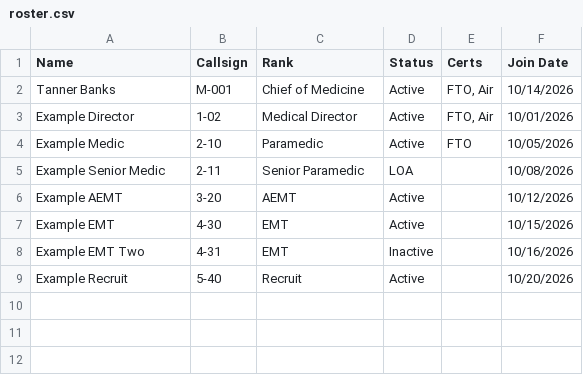
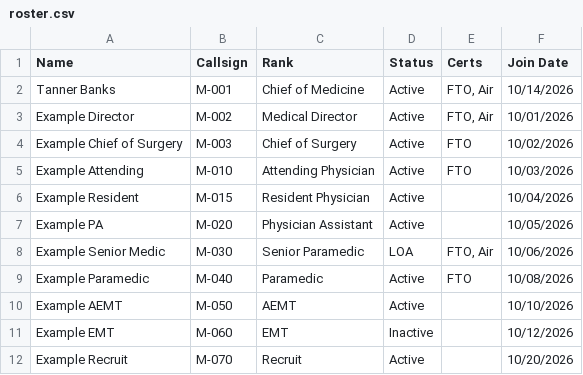
Before and after one commit to SkyIine-RP/safr, a CSV file: data/roster.csv, drawn as a sheet.

```diff
--- a/data/roster.csv
+++ b/data/roster.csv
@@ -2,8 +2,11 @@ Name,Callsign,Rank,Status,Certs,Join Date
 Tanner Banks,M-001,Chief of Medicine,Active,"FTO, Air",10/14/2026
-Example Director,1-02,Medical Director,Active,"FTO, Air",10/01/2026
-Example Medic,2-10,Paramedic,Active,FTO,10/05/2026
-Example Senior Medic,2-11,Senior Paramedic,LOA,,10/08/2026
-Example AEMT,3-20,AEMT,Active,,10/12/2026
-Example EMT,4-30,EMT,Active,,10/15/2026
-Example EMT Two,4-31,EMT,Inactive,,10/16/2026
-Example Recruit,5-40,Recruit,Active,,10/20/2026
+Example Director,M-002,Medical Director,Active,"FTO, Air",10/01/2026
+Example Chief of Surgery,M-003,Chief of Surgery,Active,FTO,10/02/2026
+Example Attending,M-010,Attending Physician,Active,FTO,10/03/2026
+Example Resident,M-015,Resident Physician,Active,,10/04/2026
+Example PA,M-020,Physician Assistant,Active,,10/05/2026
+Example Senior Medic,M-030,Senior Paramedic,LOA,"FTO, Air",10/06/2026
+Example Paramedic,M-040,Paramedic,Active,FTO,10/08/2026
+Example AEMT,M-050,AEMT,Active,,10/10/2026
+Example EMT,M-060,EMT,Inactive,,10/12/2026
+Example Recruit,M-070,Recruit,Active,,10/20/2026
```
